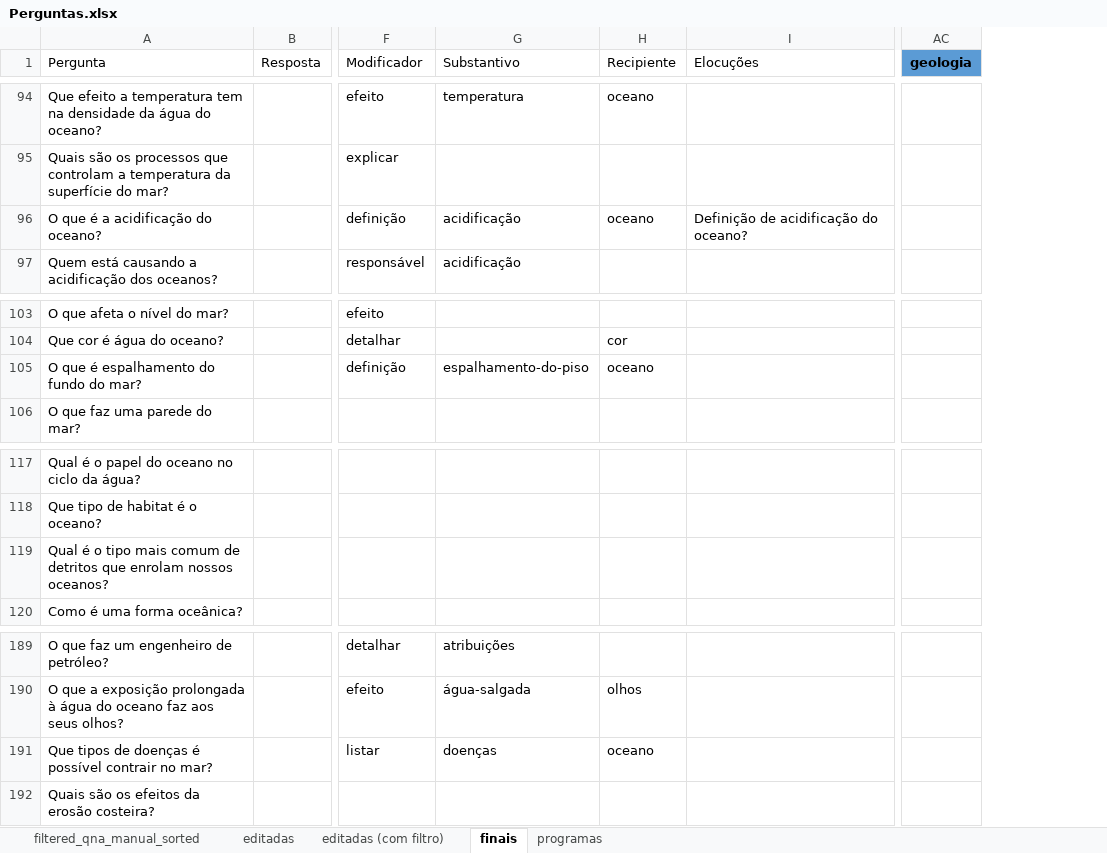
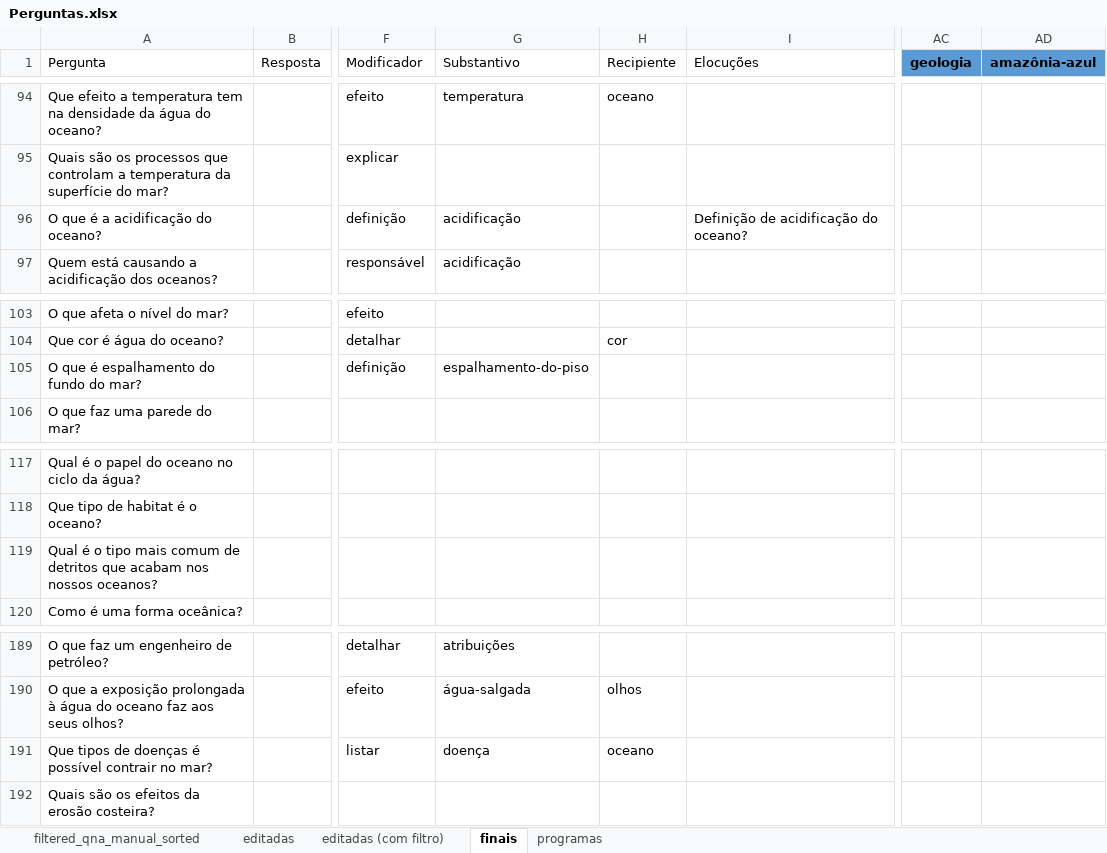
Before and after one commit to VictBenito/chatbot-Victor-Paulo, an Excel workbook: results/Perguntas.xlsx, sheet finais, drawn as a sheet; only a part is shown, gaps mark what is left out; values as stored, in another font and other column widths than the file's, no borders; conditional formats not drawn; the diff covers the shown part only; the diff names each change by its address in the sheet, - before the commit and + after, or states it on an @@ line.

```diff
--- a/results/Perguntas.xlsx (sheet finais)
+++ b/results/Perguntas.xlsx (sheet finais)
+column AD (amazônia-azul), empty
-H96 (Recipiente): oceano
+H96 (Recipiente): (empty)
-H105 (Recipiente): oceano
+H105 (Recipiente): (empty)
-A119 (Pergunta): …detritos que enrolam nossos oceanos?
+A119 (Pergunta): …detritos que acabam nos nossos oceanos?
-G191 (Substantivo): doenças
+G191 (Substantivo): doença
```
Also changed, not shown: 7 added rows, 8 removed rows and 1 edited cell elsewhere in this sheet, formulas that keep their value, hidden cells, 3 other files.
